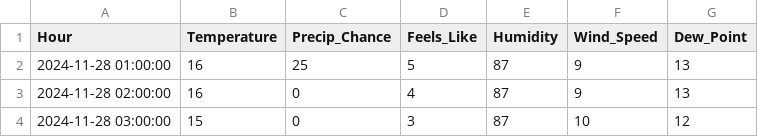
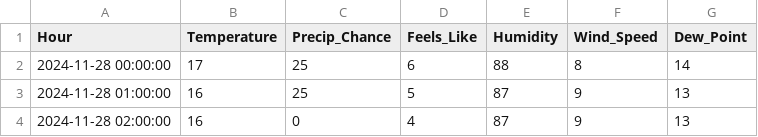
Before and after one commit to JonCelebi/Forecasting_Scrapping, a CSV file: forecasts_11-27/wb1127_11-28_29_grand.csv, drawn as a sheet; only a part is shown; the shorter side is filled out with more unchanged rows; the diff names each change by its address in the sheet, - before the commit and + after, or states it on an @@ line.

Commit message:
Update wb1127_11-28_29_grand.csv

```diff
--- a/forecasts_11-27/wb1127_11-28_29_grand.csv
+++ b/forecasts_11-27/wb1127_11-28_29_grand.csv
+row 2: 2024-11-28 00:00:00 | 17 | 25 | 6 | 88 | 8 | 14
```
